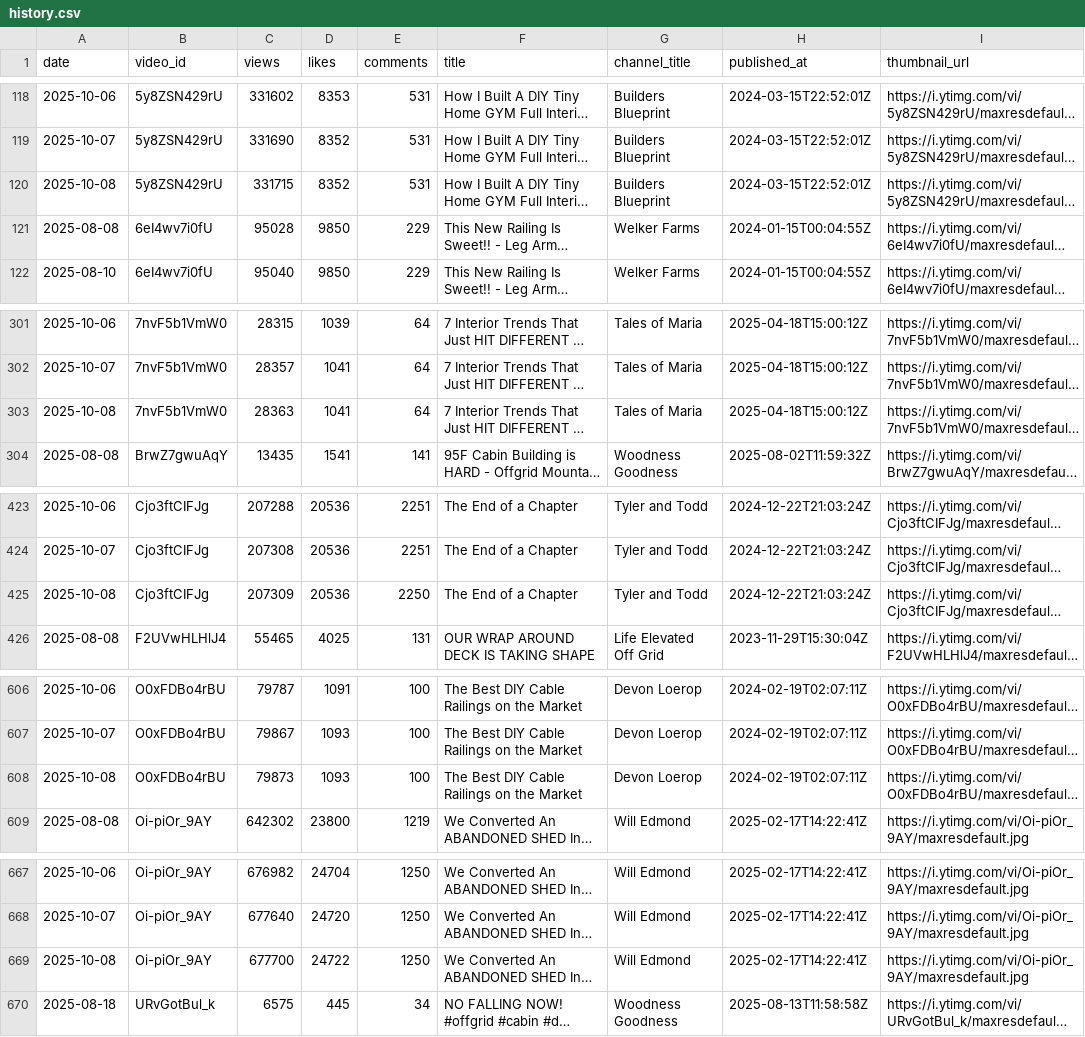
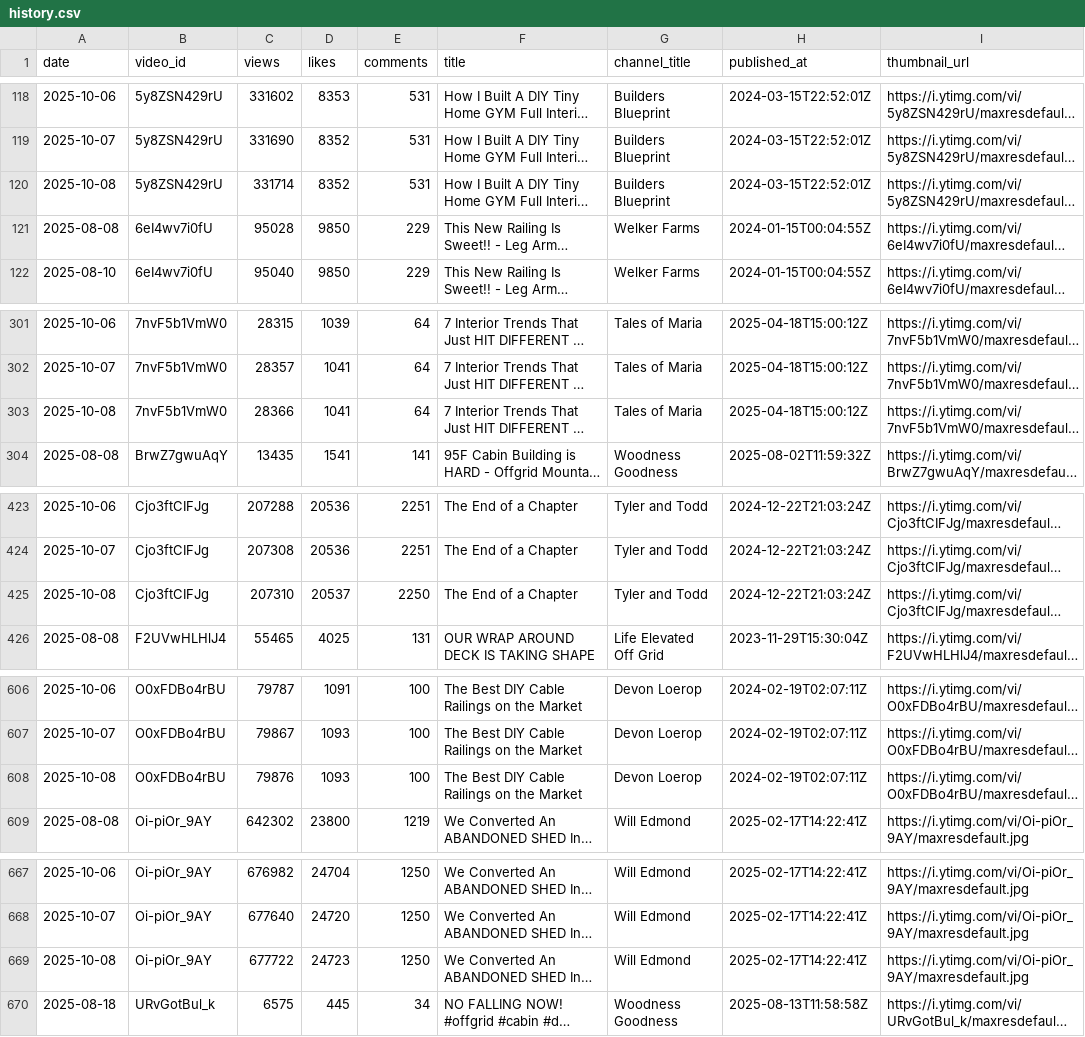
Before and after one commit to Williamhue/Youtube-video, a CSV file: data/history.csv, drawn as a sheet; only a part is shown, gaps mark what is left out; long unchanged cells end in …; the diff covers the shown part only; the diff names each change by its address in the sheet, - before the commit and + after, or states it on an @@ line.

```diff
--- a/data/history.csv
+++ b/data/history.csv
-C120 (views): 331715
+C120 (views): 331714
-C303 (views): 28363
+C303 (views): 28366
-C425 (views): 207309
+C425 (views): 207310
-D425 (likes): 20536
+D425 (likes): 20537
-C608 (views): 79873
+C608 (views): 79876
-C669 (views): 677700
+C669 (views): 677722
-D669 (likes): 24722
+D669 (likes): 24723
```
Also changed, not shown: 6 edited cells elsewhere in this file.
